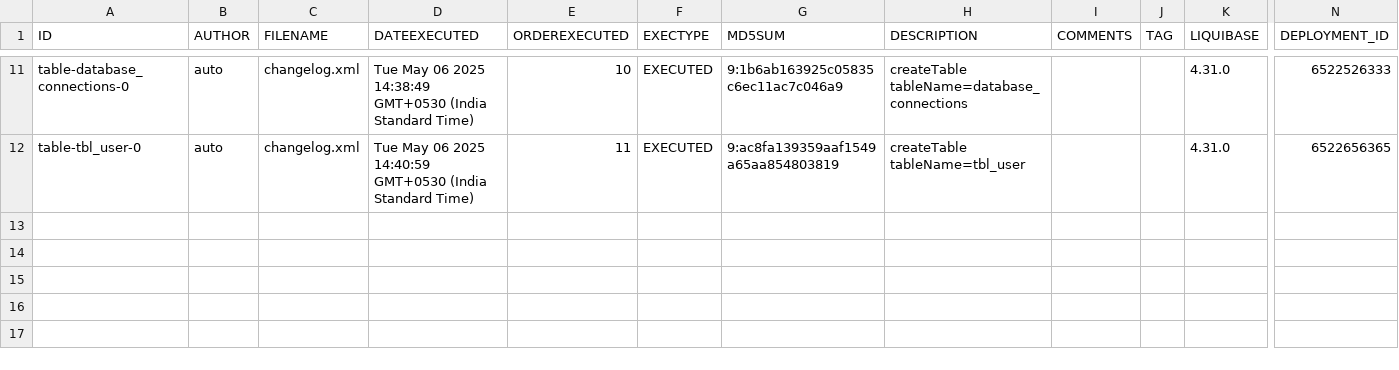
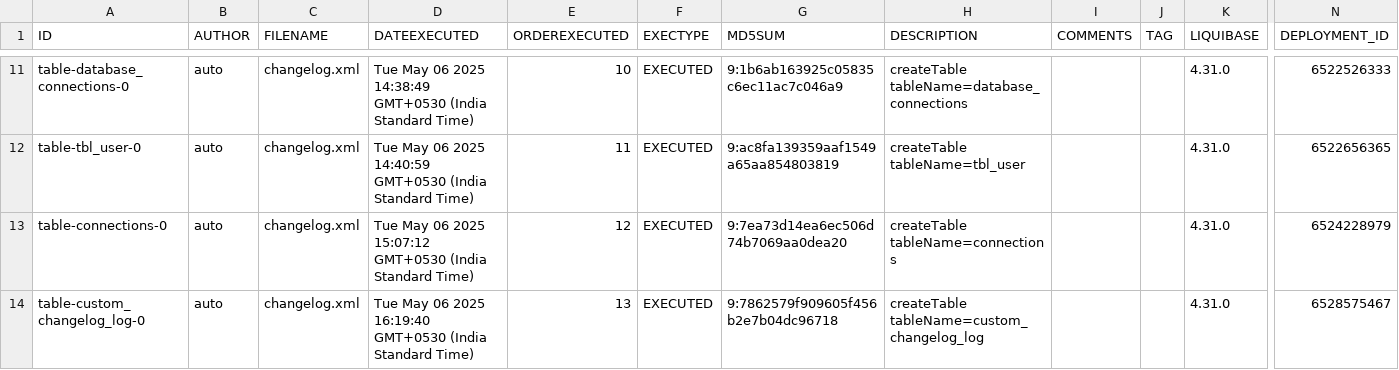
Before and after one commit to BhartiPund/liquibase-mysql-project-node, a CSV file: full_mysql_backup/csv/databasechangelog.csv, drawn as a sheet; only a part is shown, gaps mark what is left out; rows hold the shown columns only; the diff names each change by its address in the sheet, - before the commit and + after, or states it on an @@ line.

Commit message:
Add backup: full_mysql_backup_2025-05-06T10-53-59-406Z

```diff
--- a/full_mysql_backup/csv/databasechangelog.csv
+++ b/full_mysql_backup/csv/databasechangelog.csv
+row 13: table-connections-0 | auto | changelog.xml | Tue May 06 2025 15:07:12 GMT+0530 (India Standard Time) | 12 | EXECUTED | 9:7ea73d14ea6ec506d74b7069aa0dea20 | createTable tableName=connections |  |  | 4.31.0 | 6524228979
+row 14: table-custom_changelog_log-0 | auto | changelog.xml | Tue May 06 2025 16:19:40 GMT+0530 (India Standard Time) | 13 | EXECUTED | 9:7862579f909605f456b2e7b04dc96718 | createTable tableName=custom_changelog_log |  |  | 4.31.0 | 6528575467
```
Also changed, not shown: 12 other files.
